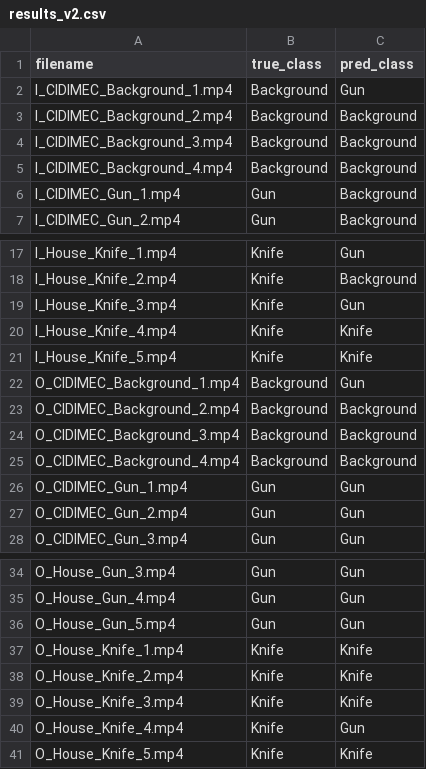
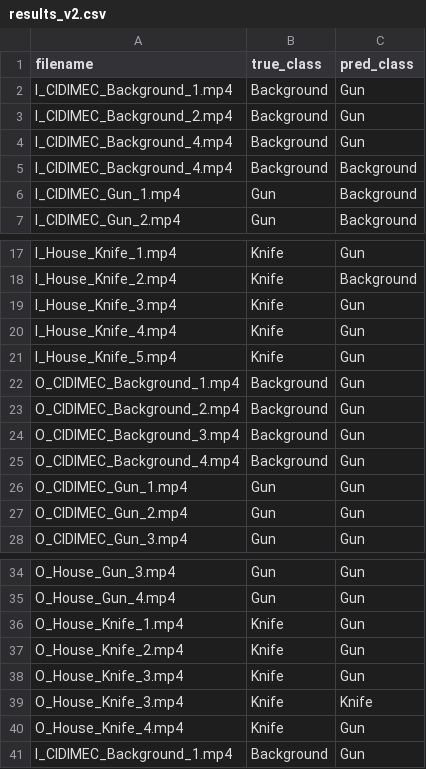
Before and after one commit to Coding-Rod/crime_detection, a CSV file: ai/reports/data/results/results_v2.csv, drawn as a sheet; only a part is shown, gaps mark what is left out.

```diff
--- a/ai/reports/data/results/results_v2.csv
+++ b/ai/reports/data/results/results_v2.csv
@@ -2,4 +2,4 @@ filename,true_class,pred_class
 I_CIDIMEC_Background_1.mp4,Background,Gun
-I_CIDIMEC_Background_2.mp4,Background,Background
-I_CIDIMEC_Background_3.mp4,Background,Background
+I_CIDIMEC_Background_2.mp4,Background,Gun
+I_CIDIMEC_Background_4.mp4,Background,Gun
 I_CIDIMEC_Background_4.mp4,Background,Background
@@ -19,8 +19,8 @@ I_House_Knife_2.mp4,Knife,Background
 I_House_Knife_3.mp4,Knife,Gun
-I_House_Knife_4.mp4,Knife,Knife
-I_House_Knife_5.mp4,Knife,Knife
+I_House_Knife_4.mp4,Knife,Gun
+I_House_Knife_5.mp4,Knife,Gun
 O_CIDIMEC_Background_1.mp4,Background,Gun
-O_CIDIMEC_Background_2.mp4,Background,Background
-O_CIDIMEC_Background_3.mp4,Background,Background
-O_CIDIMEC_Background_4.mp4,Background,Background
+O_CIDIMEC_Background_2.mp4,Background,Gun
+O_CIDIMEC_Background_3.mp4,Background,Gun
+O_CIDIMEC_Background_4.mp4,Background,Gun
 O_CIDIMEC_Gun_1.mp4,Gun,Gun
@@ -35,7 +35,7 @@ O_House_Gun_3.mp4,Gun,Gun
 O_House_Gun_4.mp4,Gun,Gun
-O_House_Gun_5.mp4,Gun,Gun
-O_House_Knife_1.mp4,Knife,Knife
-O_House_Knife_2.mp4,Knife,Knife
+O_House_Knife_1.mp4,Knife,Gun
+O_House_Knife_2.mp4,Knife,Gun
+O_House_Knife_3.mp4,Knife,Gun
 O_House_Knife_3.mp4,Knife,Knife
 O_House_Knife_4.mp4,Knife,Gun
-O_House_Knife_5.mp4,Knife,Knife
+I_CIDIMEC_Background_1.mp4,Background,Gun
```
Also changed, not shown: ai/reports/data/results/results_v1.csv, ai/reports/data/results/results_v3.csv, 2 other files.
